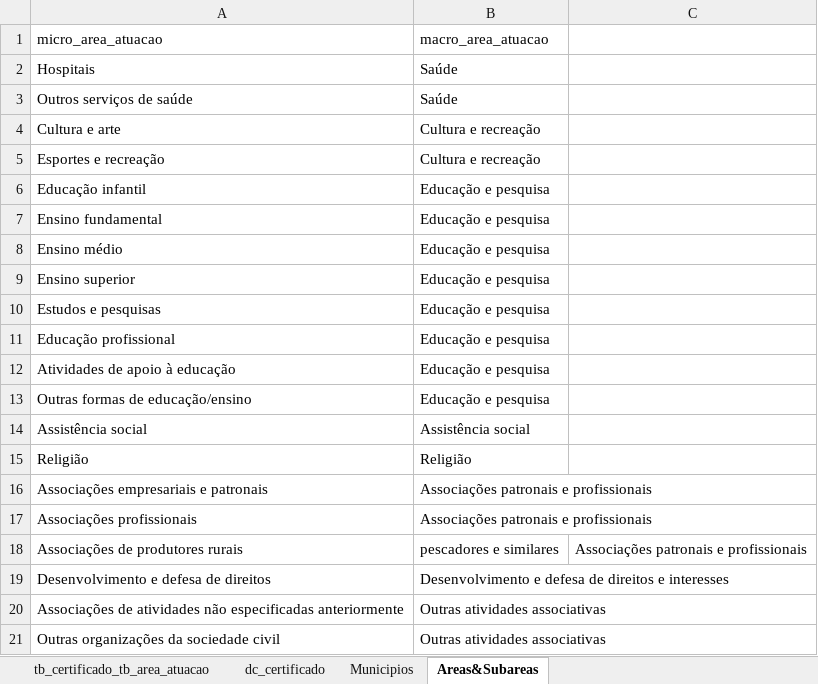
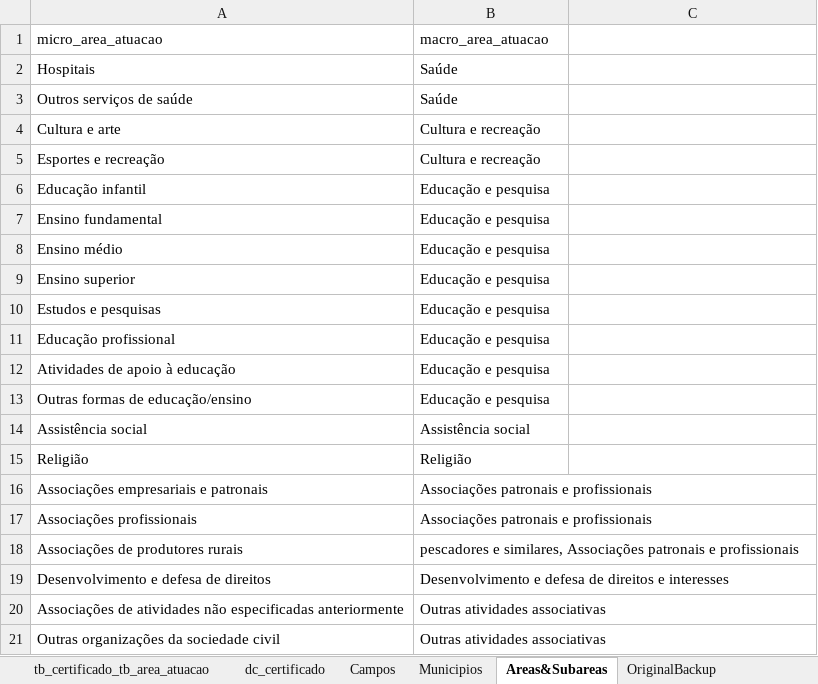
Before and after one commit to Plataformas-Cidadania/mapa-osc-data-import, an Excel workbook: input_files_next/modelos_Input.xlsm, sheet Areas&Subareas, drawn as a sheet; values as stored, in another font and other column widths than the file's, no borders; the diff names each change by its address in the sheet, - before the commit and + after, or states it on an @@ line.

```diff
--- a/input_files_next/modelos_Input.xlsm (sheet Areas&Subareas)
+++ b/input_files_next/modelos_Input.xlsm (sheet Areas&Subareas)
+sheet tab: Campos
+sheet tab: OriginalBackup
-B18 (macro_area_atuacao): pescadores e similares
+B18 (macro_area_atuacao): pescadores e similares, Associações patronais e profissionais
-C18: Associações patronais e profissionais
+C18: (empty)
```
Also changed, not shown: sheet tb_certificado_tb_area_atuacao, formulas that keep their value, 14 other files.
